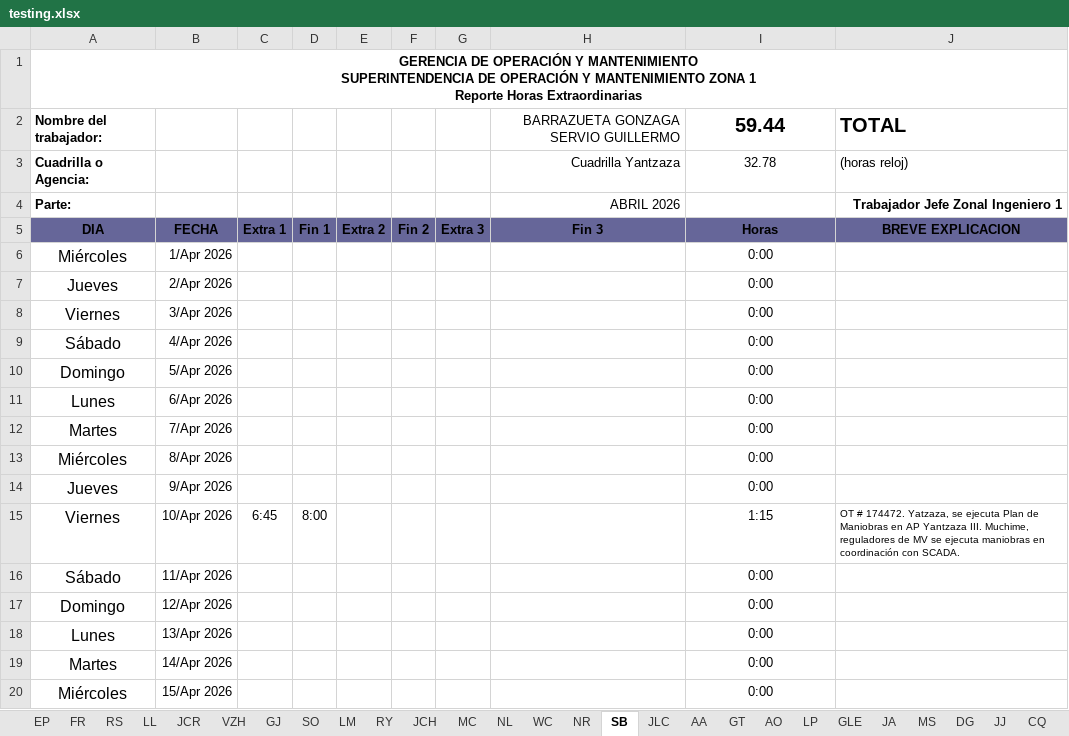
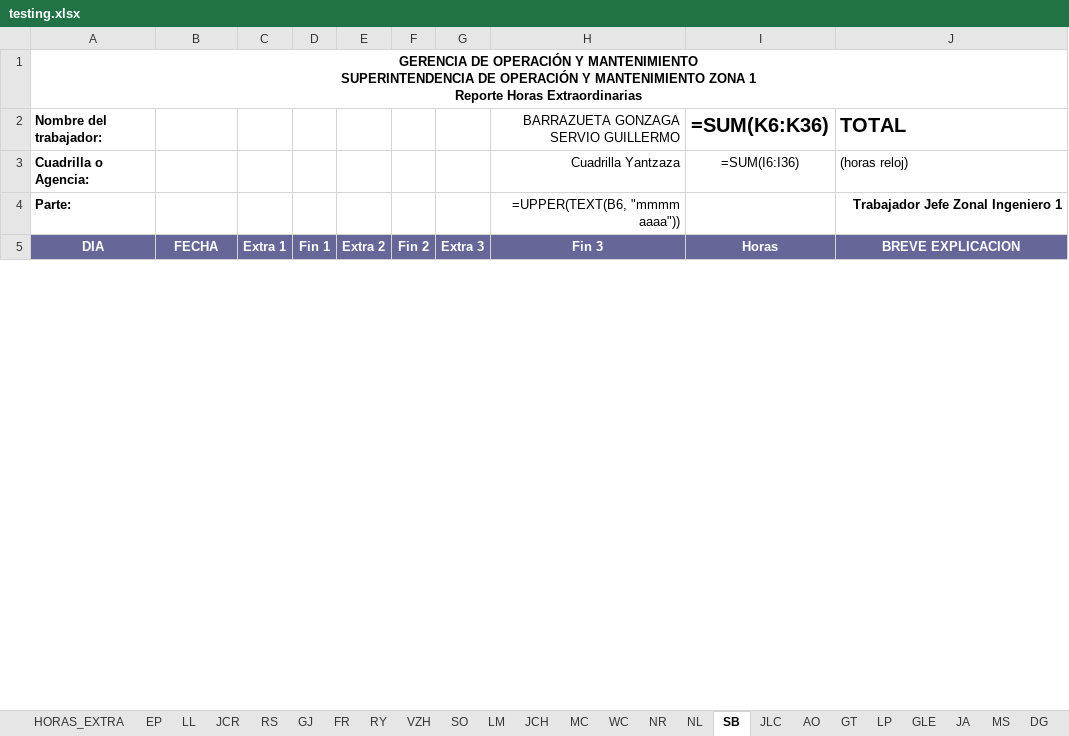
Before and after one commit to ernestopalacios/ordenes_de_trabajo, an Excel workbook: reporte/testing.xlsx, sheet SB, drawn as a sheet; only a part is shown; values as stored, in another font and other column widths than the file's, no borders; formulas without a stored value are shown as written; conditional formats not drawn; removed rows and columns are numbered as before the commit, all else as after; the diff covers the shown part only; the diff names each change by its address in the sheet, - before the commit and + after, or states it on an @@ line.

```diff
--- a/reporte/testing.xlsx (sheet SB)
+++ b/reporte/testing.xlsx (sheet SB)
-sheet tab: AA
+sheet tab: HORAS_EXTRA
@@ sheet tab order changed: HORAS_EXTRA | EP | LL | JCR | RS | GJ | FR | RY | VZH | SO | LM | JCH | MC | WC | NR | NL | SB | JLC | AO | GT | LP | GLE | JA | MS | DG @@
-I2: 59.44
+I2: =SUM(K6:K36)
-I3 (=SUM(K6:K36)): 32.78
+I3 (=SUM(K6:K36)): =SUM(I6:I36)
-H4: ABRIL 2026
+H4: =UPPER(TEXT(B6, "mmmm aaaa"))
-A5:J5 text colour: black
+A5:J5 text colour: #FFFFFF
-row 6: Miércoles | 1/Apr 2026 |  |  |  |  |  |  | 0:00
-row 7: Jueves | 2/Apr 2026 |  |  |  |  |  |  | 0:00
-row 8: Viernes | 3/Apr 2026 |  |  |  |  |  |  | 0:00
-row 9: Sábado | 4/Apr 2026 |  |  |  |  |  |  | 0:00
-row 10: Domingo | 5/Apr 2026 |  |  |  |  |  |  | 0:00
-row 11: Lunes | 6/Apr 2026 |  |  |  |  |  |  | 0:00
-row 12: Martes | 7/Apr 2026 |  |  |  |  |  |  | 0:00
-row 13: Miércoles | 8/Apr 2026 |  |  |  |  |  |  | 0:00
-row 14: Jueves | 9/Apr 2026 |  |  |  |  |  |  | 0:00
-row 15: Viernes | 10/Apr 2026 | 6:45 | 8:00 |  |  |  |  | 1:15 | OT # 174472. Yatzaza, se ejecuta Plan de Maniobras en AP Yantzaza III. Muchime, reguladores de MV se ejecuta maniobras en coordinación con SCADA.
-row 16: Sábado | 11/Apr 2026 |  |  |  |  |  |  | 0:00
-row 17: Domingo | 12/Apr 2026 |  |  |  |  |  |  | 0:00
-row 18: Lunes | 13/Apr 2026 |  |  |  |  |  |  | 0:00
-row 19: Martes | 14/Apr 2026 |  |  |  |  |  |  | 0:00
-row 20: Miércoles | 15/Apr 2026 |  |  |  |  |  |  | 0:00
```
Also changed, not shown: 31 added rows and 16 removed rows elsewhere in this sheet, sheet JLC, sheet MA, sheet GC, sheet WC, sheet PCH, sheet AO, 33 more sheets, hidden cells, charts or pictures, models/he_2026_plantilla.xlsx, models/hora_extra_template.xlsx, 7 other files.
